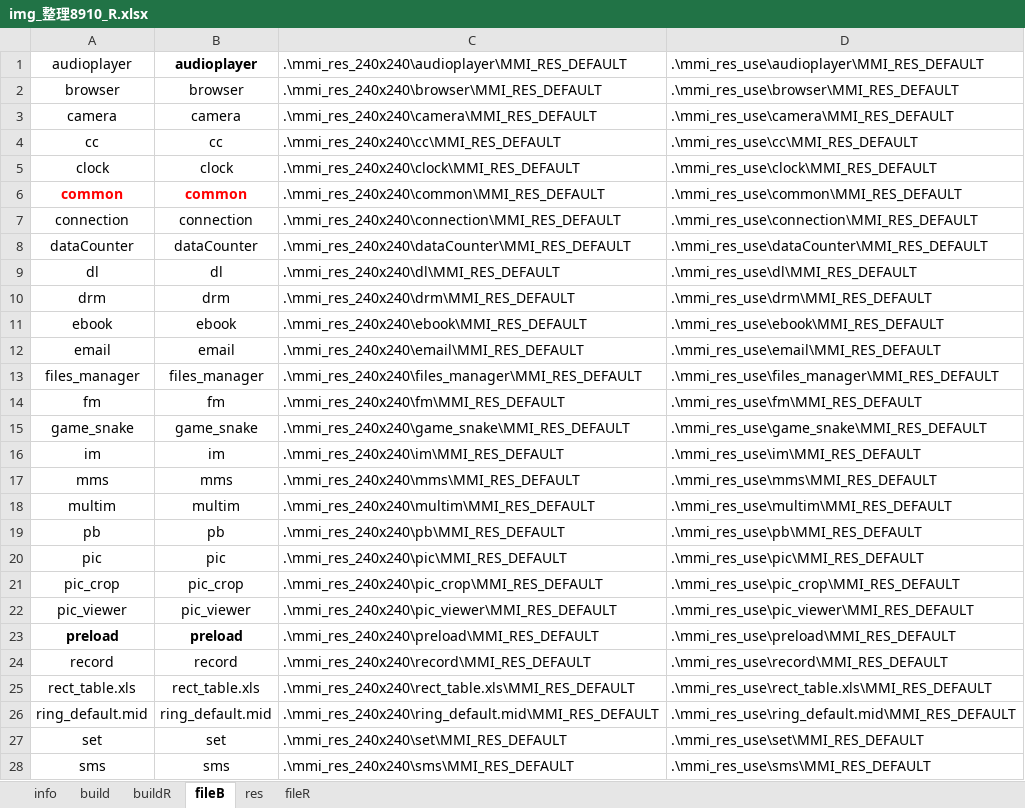
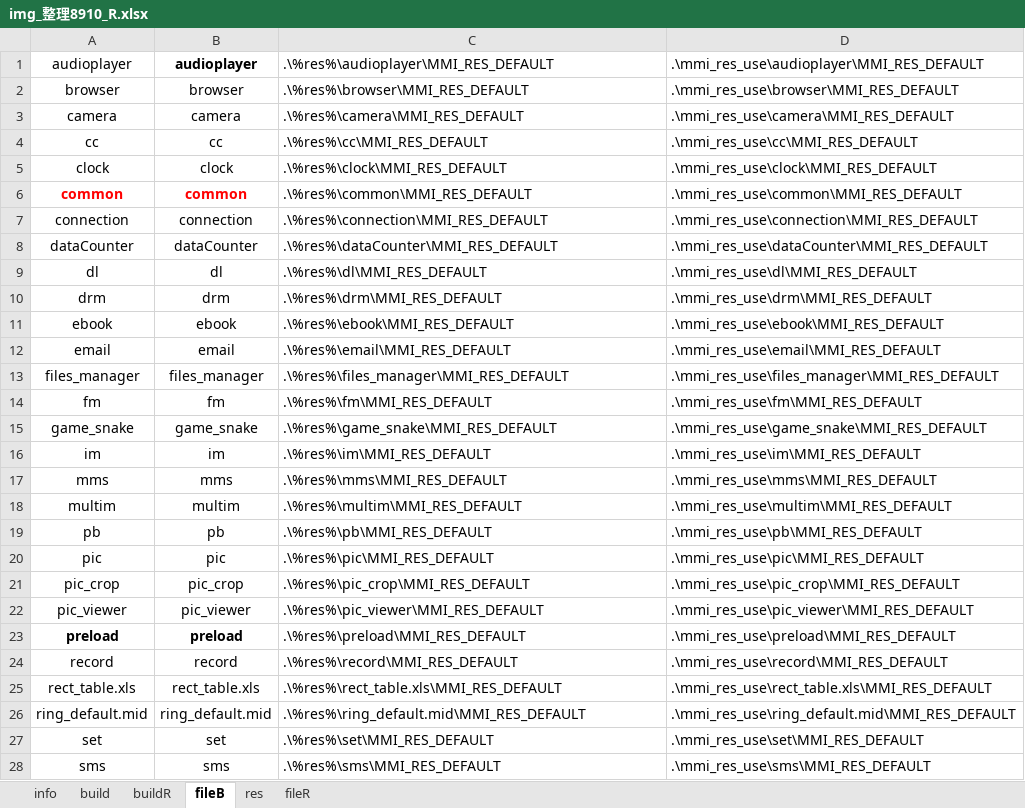
Before and after one commit to seefs/tool_mini, an Excel workbook: tool/5_img整理/img_整理8910_R.xlsx, sheet fileB, drawn as a sheet; only a part is shown; values as stored, in another font and other column widths than the file's, no borders; the diff covers the shown part only; the diff names each change by its address in the sheet, - before the commit and + after, or states it on an @@ line.

```diff
--- a/tool/5_img整理/img_整理8910_R.xlsx (sheet fileB)
+++ b/tool/5_img整理/img_整理8910_R.xlsx (sheet fileB)
-C1: .\mmi_res_240x240\audioplayer\MMI_RES_DEFAULT
+C1: .\%res%\audioplayer\MMI_RES_DEFAULT
-C2: .\mmi_res_240x240\browser\MMI_RES_DEFAULT
+C2: .\%res%\browser\MMI_RES_DEFAULT
-C3: .\mmi_res_240x240\camera\MMI_RES_DEFAULT
+C3: .\%res%\camera\MMI_RES_DEFAULT
-C4: .\mmi_res_240x240\cc\MMI_RES_DEFAULT
+C4: .\%res%\cc\MMI_RES_DEFAULT
-C5: .\mmi_res_240x240\clock\MMI_RES_DEFAULT
+C5: .\%res%\clock\MMI_RES_DEFAULT
-C6: .\mmi_res_240x240\common\MMI_RES_DEFAULT
+C6: .\%res%\common\MMI_RES_DEFAULT
-C7: .\mmi_res_240x240\connection\MMI_RES_DEFAULT
+C7: .\%res%\connection\MMI_RES_DEFAULT
-C8: .\mmi_res_240x240\dataCounter\MMI_RES_DEFAULT
+C8: .\%res%\dataCounter\MMI_RES_DEFAULT
-C9: .\mmi_res_240x240\dl\MMI_RES_DEFAULT
+C9: .\%res%\dl\MMI_RES_DEFAULT
-C10: .\mmi_res_240x240\drm\MMI_RES_DEFAULT
+C10: .\%res%\drm\MMI_RES_DEFAULT
-C11: .\mmi_res_240x240\ebook\MMI_RES_DEFAULT
+C11: .\%res%\ebook\MMI_RES_DEFAULT
-C12: .\mmi_res_240x240\email\MMI_RES_DEFAULT
+C12: .\%res%\email\MMI_RES_DEFAULT
-C13: .\mmi_res_240x240\files_manager\MMI_RES_DEFAULT
+C13: .\%res%\files_manager\MMI_RES_DEFAULT
-C14: .\mmi_res_240x240\fm\MMI_RES_DEFAULT
+C14: .\%res%\fm\MMI_RES_DEFAULT
-C15: .\mmi_res_240x240\game_snake\MMI_RES_DEFAULT
+C15: .\%res%\game_snake\MMI_RES_DEFAULT
-C16: .\mmi_res_240x240\im\MMI_RES_DEFAULT
+C16: .\%res%\im\MMI_RES_DEFAULT
-C17: .\mmi_res_240x240\mms\MMI_RES_DEFAULT
+C17: .\%res%\mms\MMI_RES_DEFAULT
-C18: .\mmi_res_240x240\multim\MMI_RES_DEFAULT
+C18: .\%res%\multim\MMI_RES_DEFAULT
-C19: .\mmi_res_240x240\pb\MMI_RES_DEFAULT
+C19: .\%res%\pb\MMI_RES_DEFAULT
-C20: .\mmi_res_240x240\pic\MMI_RES_DEFAULT
+C20: .\%res%\pic\MMI_RES_DEFAULT
-C21: .\mmi_res_240x240\pic_crop\MMI_RES_DEFAULT
+C21: .\%res%\pic_crop\MMI_RES_DEFAULT
-C22: .\mmi_res_240x240\pic_viewer\MMI_RES_DEFAULT
+C22: .\%res%\pic_viewer\MMI_RES_DEFAULT
-C23: .\mmi_res_240x240\preload\MMI_RES_DEFAULT
+C23: .\%res%\preload\MMI_RES_DEFAULT
-C24: .\mmi_res_240x240\record\MMI_RES_DEFAULT
+C24: .\%res%\record\MMI_RES_DEFAULT
-C25: .\mmi_res_240x240\rect_table.xls\MMI_RES_DEFAULT
+C25: .\%res%\rect_table.xls\MMI_RES_DEFAULT
-C26: .\mmi_res_240x240\ring_default.mid\MMI_RES_DEFAULT
+C26: .\%res%\ring_default.mid\MMI_RES_DEFAULT
-C27: .\mmi_res_240x240\set\MMI_RES_DEFAULT
+C27: .\%res%\set\MMI_RES_DEFAULT
-C28: .\mmi_res_240x240\sms\MMI_RES_DEFAULT
+C28: .\%res%\sms\MMI_RES_DEFAULT
```
Also changed, not shown: 4 edited cells elsewhere in this sheet, sheet buildR, sheet build, sheet info, formulas that keep their value, tool/3_公式/color.xlsx, tool/按键表.xlsx, 1 other file.
